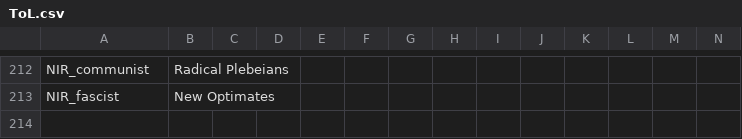
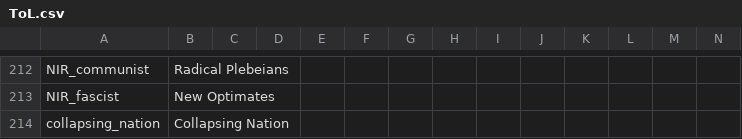
Before and after one commit to Jupiterson/Throne-of-Lorraine, a CSV file: Throne-of-Lorraine/TOL/localisation/ToL.csv, drawn as a sheet; only a part is shown, gaps mark what is left out; the diff names each change by its address in the sheet, - before the commit and + after, or states it on an @@ line.

```diff
--- a/Throne-of-Lorraine/TOL/localisation/ToL.csv
+++ b/Throne-of-Lorraine/TOL/localisation/ToL.csv
+row 214: collapsing_nation | Collapsing Nation
```
Also changed, not shown: Throne-of-Lorraine/TOL/localisation/00_HPM_wargoals.csv, Throne-of-Lorraine/TOL/localisation/ToL - decision.csv, 14 other files.
